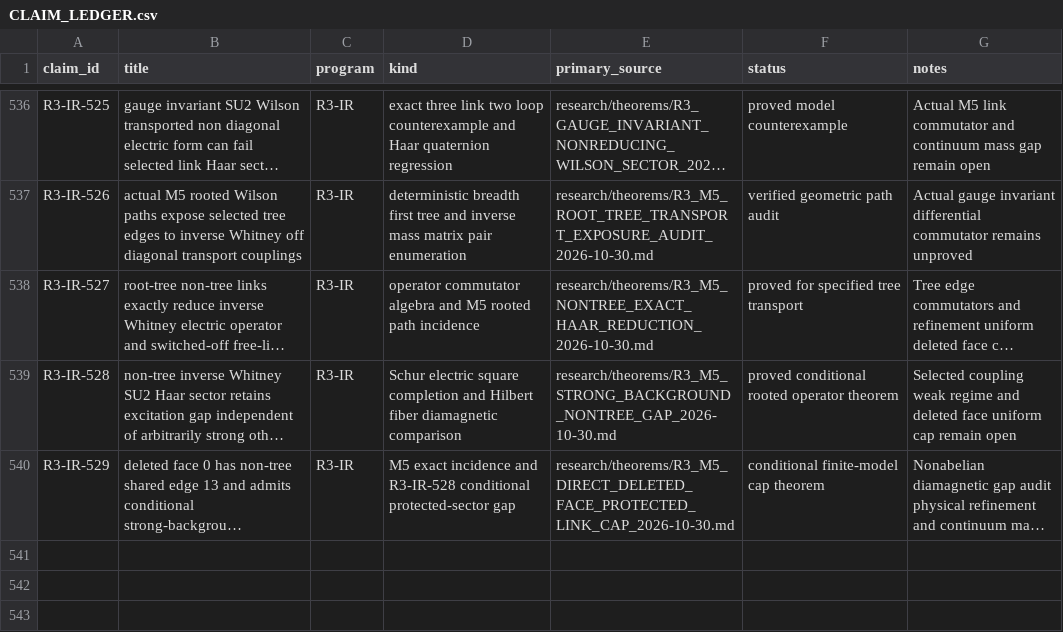
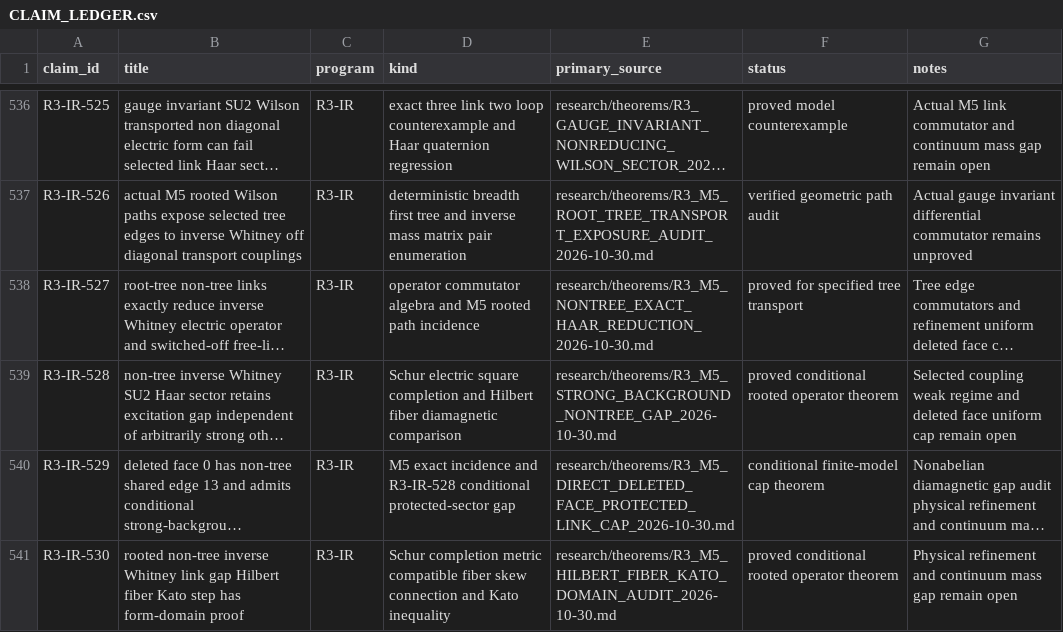
Before and after one commit to syncgravity/Singular-Boundary, a CSV file: research/claims/CLAIM_LEDGER.csv, drawn as a sheet; only a part is shown, gaps mark what is left out; long unchanged cells end in …; the diff names each change by its address in the sheet, - before the commit and + after, or states it on an @@ line.

Commit message:
ledger: R3-IR-530 Hilbert fiber Kato domain audit

```diff
--- a/research/claims/CLAIM_LEDGER.csv
+++ b/research/claims/CLAIM_LEDGER.csv
+row 541: R3-IR-530 | rooted non-tree inverse Whitney link gap Hilbert fiber Kato step has form-domain proof | R3-IR | Schur completion metric compatible fiber skew connection and Kato inequality | research/theorems/R3_M5_HILBERT_FIBER_KATO_DOMAIN_AUDIT_2026-10-30.md | proved conditional rooted operator theorem | Physical refinement and continuum mass gap remain open
```
